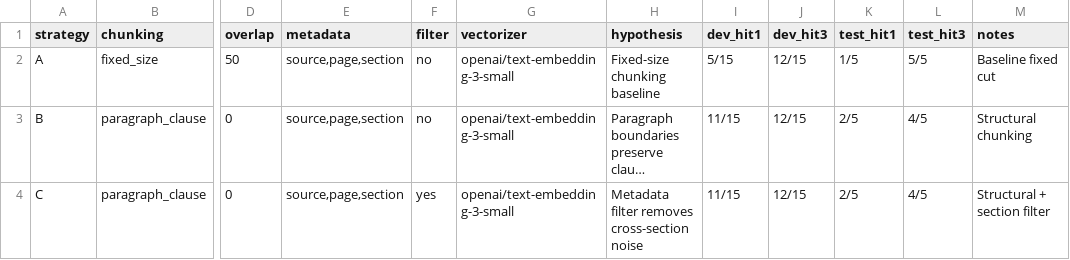
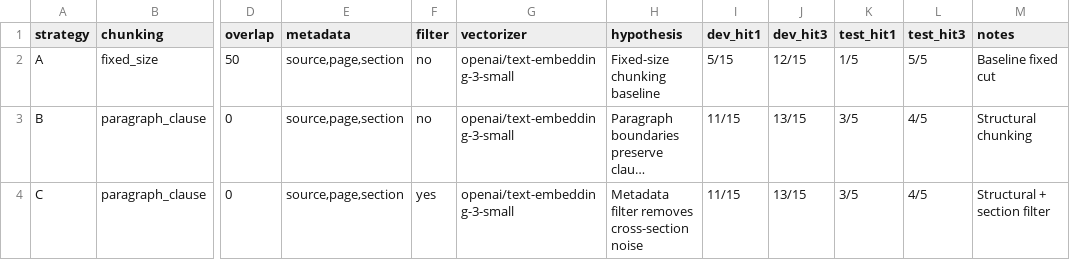
Before and after one commit to trongjhuongwr/K5-L3A-DAY06-NguyenTrongHuong-2A202603607-DataIngestion, a CSV file: artifacts/experiment_log.csv, drawn as a sheet; only a part is shown, gaps mark what is left out; long unchanged cells end in …; the diff names each change by its address in the sheet, - before the commit and + after, or states it on an @@ line.

Commit message:
feat(chunking): implement semantic legal chunking (120 chunks <=800 chars) and add multimodal VLM comparative study with Claude Haiku 5.5

```diff
--- a/artifacts/experiment_log.csv
+++ b/artifacts/experiment_log.csv
-J3:J4 (dev_hit3): 12/15
+J3:J4 (dev_hit3): 13/15
-K3:K4 (test_hit1): 2/5
+K3:K4 (test_hit1): 3/5
```
Also changed, not shown: 11 other files.
